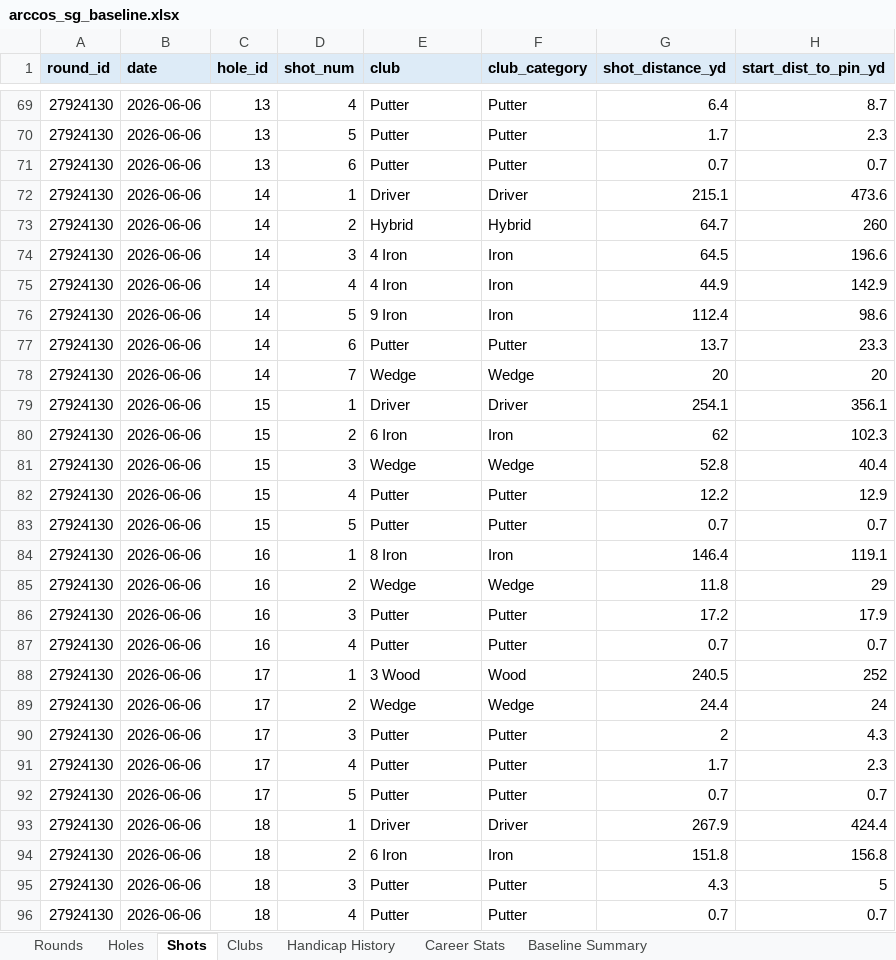
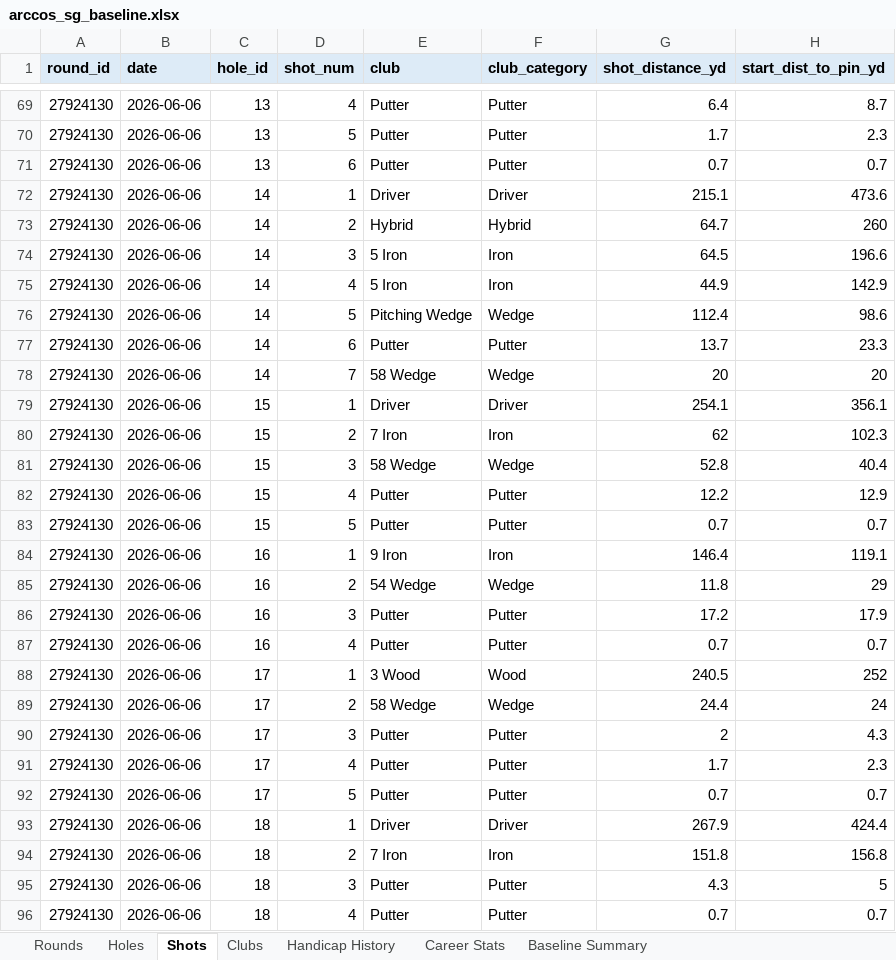
Before and after one commit to chrisdecali/arccos-sg-baseline, an Excel workbook: arccos_sg_baseline.xlsx, sheet Shots, drawn as a sheet; only a part is shown, gaps mark what is left out; values as stored, in another font and other column widths than the file's, no borders; the diff covers the shown part only; the diff names each change by its address in the sheet, - before the commit and + after, or states it on an @@ line.

```diff
--- a/arccos_sg_baseline.xlsx (sheet Shots)
+++ b/arccos_sg_baseline.xlsx (sheet Shots)
-E74:E75 (club): 4 Iron
+E74:E75 (club): 5 Iron
-E76 (club): 9 Iron
+E76 (club): Pitching Wedge
-F76 (club_category): Iron
+F76 (club_category): Wedge
-E78 (club): Wedge
+E78 (club): 58 Wedge
-E80 (club): 6 Iron
+E80 (club): 7 Iron
-E81 (club): Wedge
+E81 (club): 58 Wedge
-E84 (club): 8 Iron
+E84 (club): 9 Iron
-E85 (club): Wedge
+E85 (club): 54 Wedge
-E89 (club): Wedge
+E89 (club): 58 Wedge
-E94 (club): 6 Iron
+E94 (club): 7 Iron
```
Also changed, not shown: 33 edited cells elsewhere in this sheet, sheet Clubs, sheet Baseline Summary, 10 other files.
